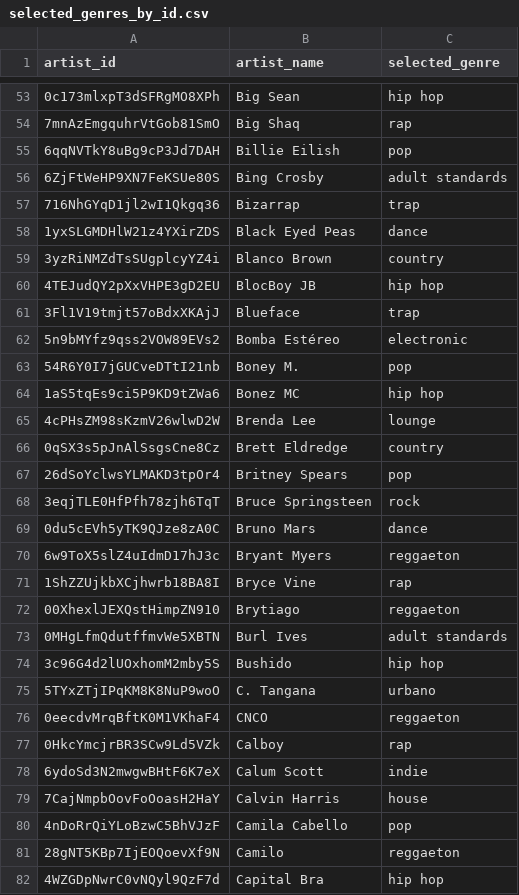
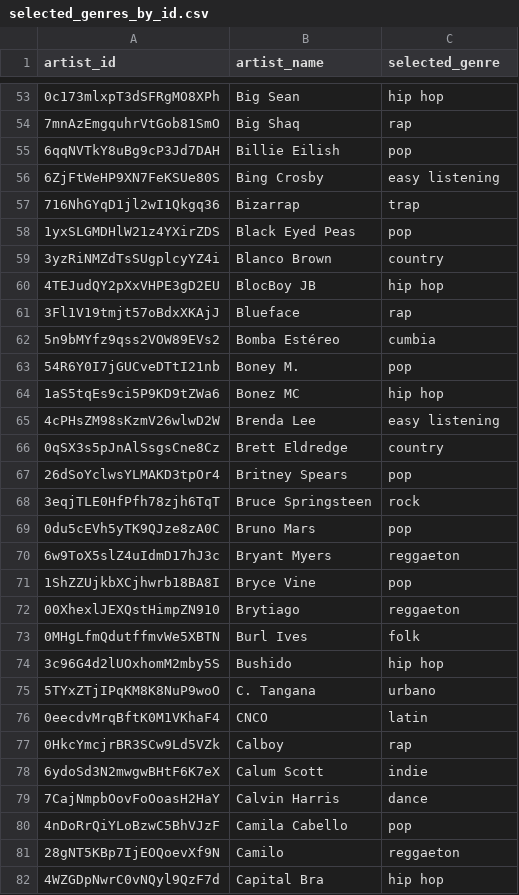
Before and after one commit to mateosuster/tp_data_mining, a CSV file: data/selected_genres_by_id.csv, drawn as a sheet; only a part is shown, gaps mark what is left out; the diff covers the shown part only.

Commit message:
cargo generos

```diff
--- a/data/selected_genres_by_id.csv
+++ b/data/selected_genres_by_id.csv
@@ -55,12 +55,12 @@ artist_id,artist_name,selected_genre
 6qqNVTkY8uBg9cP3Jd7DAH,Billie Eilish,pop
-6ZjFtWeHP9XN7FeKSUe80S,Bing Crosby,adult standards
+6ZjFtWeHP9XN7FeKSUe80S,Bing Crosby,easy listening
 716NhGYqD1jl2wI1Qkgq36,Bizarrap,trap
-1yxSLGMDHlW21z4YXirZDS,Black Eyed Peas,dance
+1yxSLGMDHlW21z4YXirZDS,Black Eyed Peas,pop
 3yzRiNMZdTsSUgplcyYZ4i,Blanco Brown,country
 4TEJudQY2pXxVHPE3gD2EU,BlocBoy JB,hip hop
-3Fl1V19tmjt57oBdxXKAjJ,Blueface,trap
-5n9bMYfz9qss2VOW89EVs2,Bomba Estéreo,electronic
+3Fl1V19tmjt57oBdxXKAjJ,Blueface,rap
+5n9bMYfz9qss2VOW89EVs2,Bomba Estéreo,cumbia
 54R6Y0I7jGUCveDTtI21nb,Boney M.,pop
 1aS5tqEs9ci5P9KD9tZWa6,Bonez MC,hip hop
-4cPHsZM98sKzmV26wlwD2W,Brenda Lee,lounge
+4cPHsZM98sKzmV26wlwD2W,Brenda Lee,easy listening
 0qSX3s5pJnAlSsgsCne8Cz,Brett Eldredge,country
@@ -68,13 +68,13 @@ artist_id,artist_name,selected_genre
 3eqjTLE0HfPfh78zjh6TqT,Bruce Springsteen,rock
-0du5cEVh5yTK9QJze8zA0C,Bruno Mars,dance
+0du5cEVh5yTK9QJze8zA0C,Bruno Mars,pop
 6w9ToX5slZ4uIdmD17hJ3c,Bryant Myers,reggaeton
-1ShZZUjkbXCjhwrb18BA8I,Bryce Vine,rap
+1ShZZUjkbXCjhwrb18BA8I,Bryce Vine,pop
 00XhexlJEXQstHimpZN910,Brytiago,reggaeton
-0MHgLfmQdutffmvWe5XBTN,Burl Ives,adult standards
+0MHgLfmQdutffmvWe5XBTN,Burl Ives,folk
 3c96G4d2lUOxhomM2mby5S,Bushido,hip hop
 5TYxZTjIPqKM8K8NuP9woO,C. Tangana,urbano
-0eecdvMrqBftK0M1VKhaF4,CNCO,reggaeton
+0eecdvMrqBftK0M1VKhaF4,CNCO,latin
 0HkcYmcjrBR3SCw9Ld5VZk,Calboy,rap
 6ydoSd3N2mwgwBHtF6K7eX,Calum Scott,indie
-7CajNmpbOovFoOoasH2HaY,Calvin Harris,house
+7CajNmpbOovFoOoasH2HaY,Calvin Harris,dance
 4nDoRrQiYLoBzwC5BhVJzF,Camila Cabello,pop
```
Also changed, not shown: 91 edited cells elsewhere in this file.
